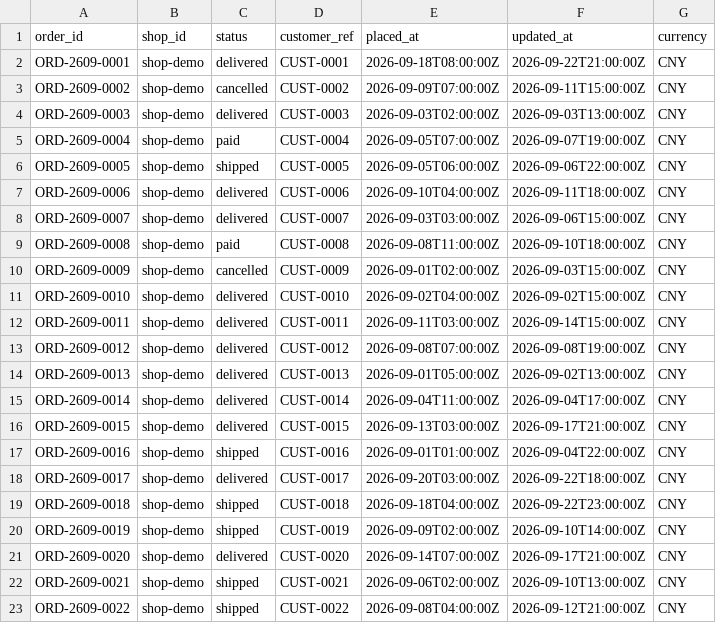
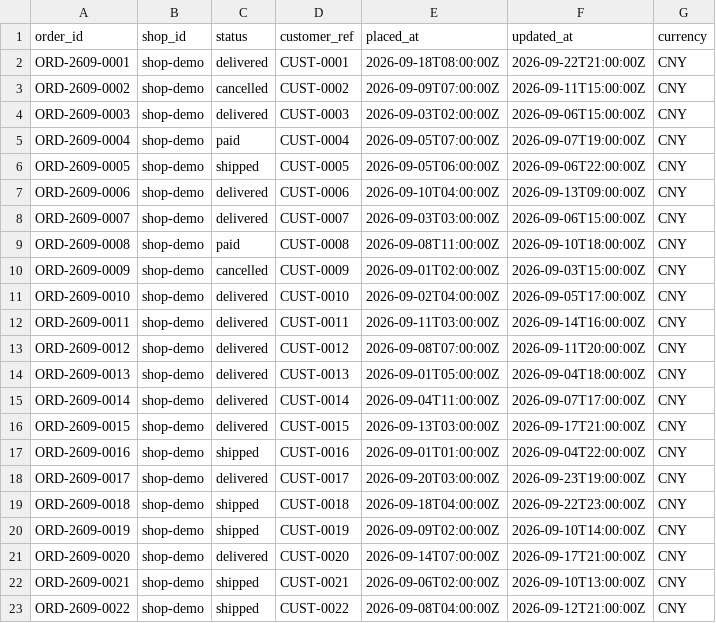
Before and after one commit to ggb5023/EcommerceRAG2, a CSV file: data/synthetic/commerce-lab-v1/orders.csv, drawn as a sheet; only a part is shown.

Commit message:
fix(90): close residual lane, e2e, dataset and demo gaps
Add migration 0060 for the customer_ticket NULL lane check; split the DB gate so customer/ingestclient/admin/gateway suites run in CI; fix the e2e import, staleness, validity and v2-authority defects; make commerce-lab enable the demo customer entry; align dataset questions and updated_at; add the WP80-89 human-review walkthrough and correct stale docs.

```diff
--- a/data/synthetic/commerce-lab-v1/orders.csv
+++ b/data/synthetic/commerce-lab-v1/orders.csv
@@ -3,6 +3,6 @@ ORD-2609-0001,shop-demo,delivered,CUST-0001,2026-09-18T08:00:00Z,2026-09-22T21:0
 ORD-2609-0002,shop-demo,cancelled,CUST-0002,2026-09-09T07:00:00Z,2026-09-11T15:00:00Z,CNY
-ORD-2609-0003,shop-demo,delivered,CUST-0003,2026-09-03T02:00:00Z,2026-09-03T13:00:00Z,CNY
+ORD-2609-0003,shop-demo,delivered,CUST-0003,2026-09-03T02:00:00Z,2026-09-06T15:00:00Z,CNY
 ORD-2609-0004,shop-demo,paid,CUST-0004,2026-09-05T07:00:00Z,2026-09-07T19:00:00Z,CNY
 ORD-2609-0005,shop-demo,shipped,CUST-0005,2026-09-05T06:00:00Z,2026-09-06T22:00:00Z,CNY
-ORD-2609-0006,shop-demo,delivered,CUST-0006,2026-09-10T04:00:00Z,2026-09-11T18:00:00Z,CNY
+ORD-2609-0006,shop-demo,delivered,CUST-0006,2026-09-10T04:00:00Z,2026-09-13T09:00:00Z,CNY
 ORD-2609-0007,shop-demo,delivered,CUST-0007,2026-09-03T03:00:00Z,2026-09-06T15:00:00Z,CNY
@@ -10,10 +10,10 @@ ORD-2609-0008,shop-demo,paid,CUST-0008,2026-09-08T11:00:00Z,2026-09-10T18:00:00Z
 ORD-2609-0009,shop-demo,cancelled,CUST-0009,2026-09-01T02:00:00Z,2026-09-03T15:00:00Z,CNY
-ORD-2609-0010,shop-demo,delivered,CUST-0010,2026-09-02T04:00:00Z,2026-09-02T15:00:00Z,CNY
-ORD-2609-0011,shop-demo,delivered,CUST-0011,2026-09-11T03:00:00Z,2026-09-14T15:00:00Z,CNY
-ORD-2609-0012,shop-demo,delivered,CUST-0012,2026-09-08T07:00:00Z,2026-09-08T19:00:00Z,CNY
-ORD-2609-0013,shop-demo,delivered,CUST-0013,2026-09-01T05:00:00Z,2026-09-02T13:00:00Z,CNY
-ORD-2609-0014,shop-demo,delivered,CUST-0014,2026-09-04T11:00:00Z,2026-09-04T17:00:00Z,CNY
+ORD-2609-0010,shop-demo,delivered,CUST-0010,2026-09-02T04:00:00Z,2026-09-05T17:00:00Z,CNY
+ORD-2609-0011,shop-demo,delivered,CUST-0011,2026-09-11T03:00:00Z,2026-09-14T16:00:00Z,CNY
+ORD-2609-0012,shop-demo,delivered,CUST-0012,2026-09-08T07:00:00Z,2026-09-11T20:00:00Z,CNY
+ORD-2609-0013,shop-demo,delivered,CUST-0013,2026-09-01T05:00:00Z,2026-09-04T18:00:00Z,CNY
+ORD-2609-0014,shop-demo,delivered,CUST-0014,2026-09-04T11:00:00Z,2026-09-07T17:00:00Z,CNY
 ORD-2609-0015,shop-demo,delivered,CUST-0015,2026-09-13T03:00:00Z,2026-09-17T21:00:00Z,CNY
 ORD-2609-0016,shop-demo,shipped,CUST-0016,2026-09-01T01:00:00Z,2026-09-04T22:00:00Z,CNY
-ORD-2609-0017,shop-demo,delivered,CUST-0017,2026-09-20T03:00:00Z,2026-09-22T18:00:00Z,CNY
+ORD-2609-0017,shop-demo,delivered,CUST-0017,2026-09-20T03:00:00Z,2026-09-23T19:00:00Z,CNY
 ORD-2609-0018,shop-demo,shipped,CUST-0018,2026-09-18T04:00:00Z,2026-09-22T23:00:00Z,CNY
```
Also changed, not shown: 41 other files.
